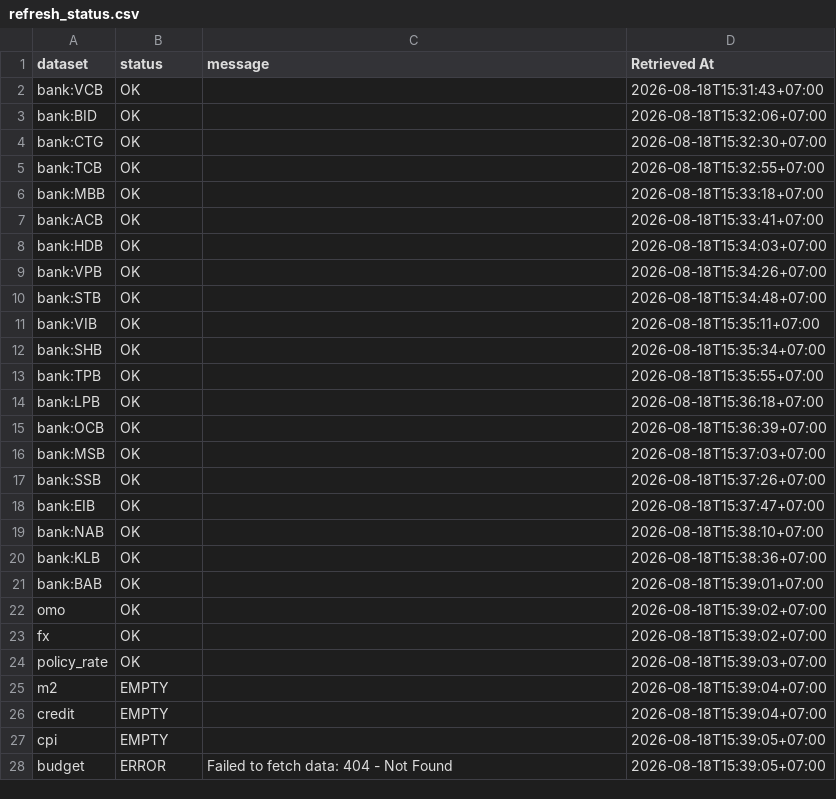
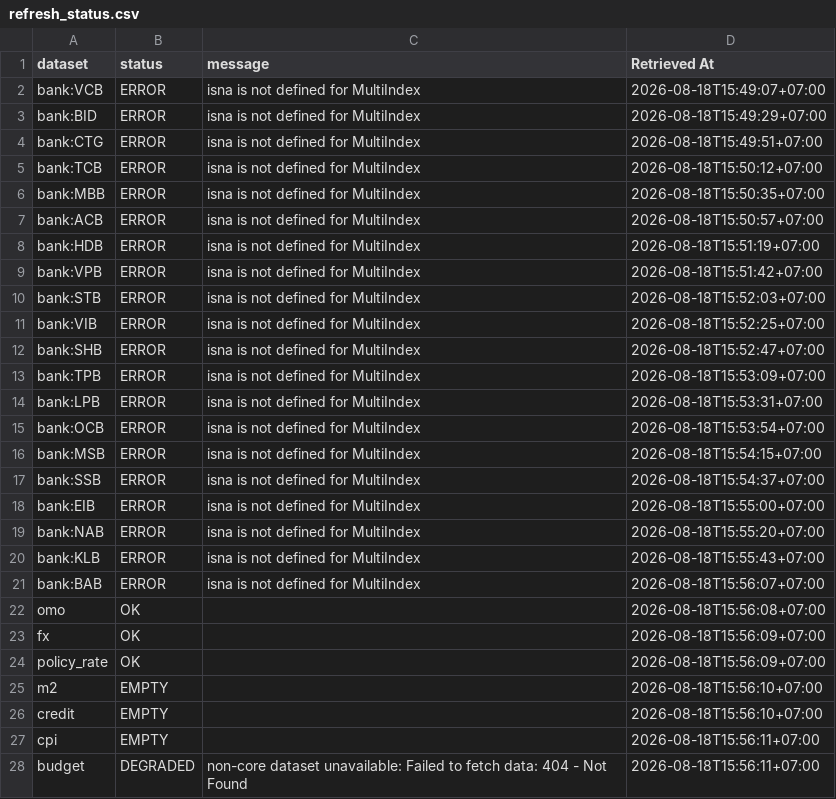
Before and after one commit to lehoangquanvcb/vietnam-banking-liquidity-intelligence, a CSV file: data/refresh_status.csv, drawn as a sheet; only a part is shown; the diff covers the shown part only.

```diff
--- a/data/refresh_status.csv
+++ b/data/refresh_status.csv
@@ -1,28 +1,28 @@
 dataset,status,message,Retrieved At
-bank:VCB,OK,,2026-08-18T15:31:43+07:00
-bank:BID,OK,,2026-08-18T15:32:06+07:00
-bank:CTG,OK,,2026-08-18T15:32:30+07:00
-bank:TCB,OK,,2026-08-18T15:32:55+07:00
-bank:MBB,OK,,2026-08-18T15:33:18+07:00
-bank:ACB,OK,,2026-08-18T15:33:41+07:00
-bank:HDB,OK,,2026-08-18T15:34:03+07:00
-bank:VPB,OK,,2026-08-18T15:34:26+07:00
-bank:STB,OK,,2026-08-18T15:34:48+07:00
-bank:VIB,OK,,2026-08-18T15:35:11+07:00
-bank:SHB,OK,,2026-08-18T15:35:34+07:00
-bank:TPB,OK,,2026-08-18T15:35:55+07:00
-bank:LPB,OK,,2026-08-18T15:36:18+07:00
-bank:OCB,OK,,2026-08-18T15:36:39+07:00
-bank:MSB,OK,,2026-08-18T15:37:03+07:00
-bank:SSB,OK,,2026-08-18T15:37:26+07:00
-bank:EIB,OK,,2026-08-18T15:37:47+07:00
-bank:NAB,OK,,2026-08-18T15:38:10+07:00
-bank:KLB,OK,,2026-08-18T15:38:36+07:00
-bank:BAB,OK,,2026-08-18T15:39:01+07:00
-omo,OK,,2026-08-18T15:39:02+07:00
-fx,OK,,2026-08-18T15:39:02+07:00
-policy_rate,OK,,2026-08-18T15:39:03+07:00
-m2,EMPTY,,2026-08-18T15:39:04+07:00
-credit,EMPTY,,2026-08-18T15:39:04+07:00
-cpi,EMPTY,,2026-08-18T15:39:05+07:00
-budget,ERROR,Failed to fetch data: 404 - Not Found,2026-08-18T15:39:05+07:00
+bank:VCB,ERROR,isna is not defined for MultiIndex,2026-08-18T15:49:07+07:00
+bank:BID,ERROR,isna is not defined for MultiIndex,2026-08-18T15:49:29+07:00
+bank:CTG,ERROR,isna is not defined for MultiIndex,2026-08-18T15:49:51+07:00
+bank:TCB,ERROR,isna is not defined for MultiIndex,2026-08-18T15:50:12+07:00
+bank:MBB,ERROR,isna is not defined for MultiIndex,2026-08-18T15:50:35+07:00
+bank:ACB,ERROR,isna is not defined for MultiIndex,2026-08-18T15:50:57+07:00
+bank:HDB,ERROR,isna is not defined for MultiIndex,2026-08-18T15:51:19+07:00
+bank:VPB,ERROR,isna is not defined for MultiIndex,2026-08-18T15:51:42+07:00
+bank:STB,ERROR,isna is not defined for MultiIndex,2026-08-18T15:52:03+07:00
+bank:VIB,ERROR,isna is not defined for MultiIndex,2026-08-18T15:52:25+07:00
+bank:SHB,ERROR,isna is not defined for MultiIndex,2026-08-18T15:52:47+07:00
+bank:TPB,ERROR,isna is not defined for MultiIndex,2026-08-18T15:53:09+07:00
+bank:LPB,ERROR,isna is not defined for MultiIndex,2026-08-18T15:53:31+07:00
+bank:OCB,ERROR,isna is not defined for MultiIndex,2026-08-18T15:53:54+07:00
+bank:MSB,ERROR,isna is not defined for MultiIndex,2026-08-18T15:54:15+07:00
+bank:SSB,ERROR,isna is not defined for MultiIndex,2026-08-18T15:54:37+07:00
+bank:EIB,ERROR,isna is not defined for MultiIndex,2026-08-18T15:55:00+07:00
+bank:NAB,ERROR,isna is not defined for MultiIndex,2026-08-18T15:55:20+07:00
+bank:KLB,ERROR,isna is not defined for MultiIndex,2026-08-18T15:55:43+07:00
+bank:BAB,ERROR,isna is not defined for MultiIndex,2026-08-18T15:56:07+07:00
+omo,OK,,2026-08-18T15:56:08+07:00
+fx,OK,,2026-08-18T15:56:09+07:00
+policy_rate,OK,,2026-08-18T15:56:09+07:00
+m2,EMPTY,,2026-08-18T15:56:10+07:00
+credit,EMPTY,,2026-08-18T15:56:10+07:00
+cpi,EMPTY,,2026-08-18T15:56:11+07:00
+budget,DEGRADED,non-core dataset unavailable: Failed to fetch data: 404 - Not Found,2026-08-18T15:56:11+07:00
```
Also changed, not shown: 2 edited cells elsewhere in this file, data/fx_bronze.csv, data/model_outputs/bank_stress_forecast.csv, 5 other files.
